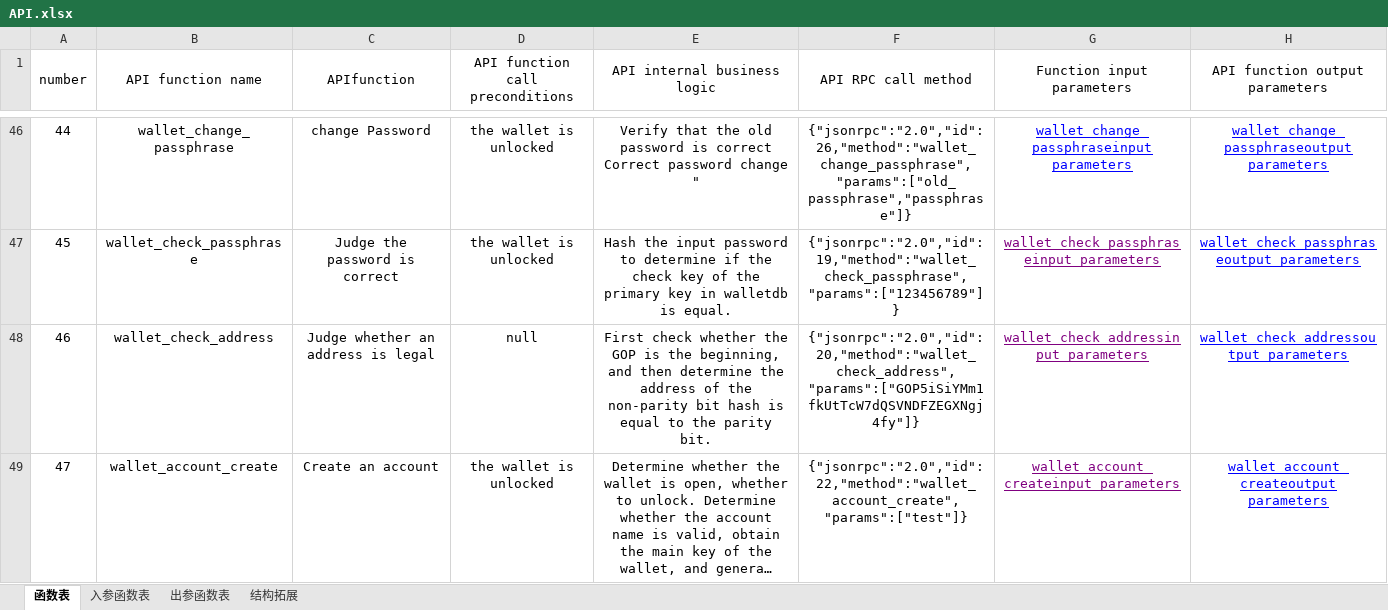
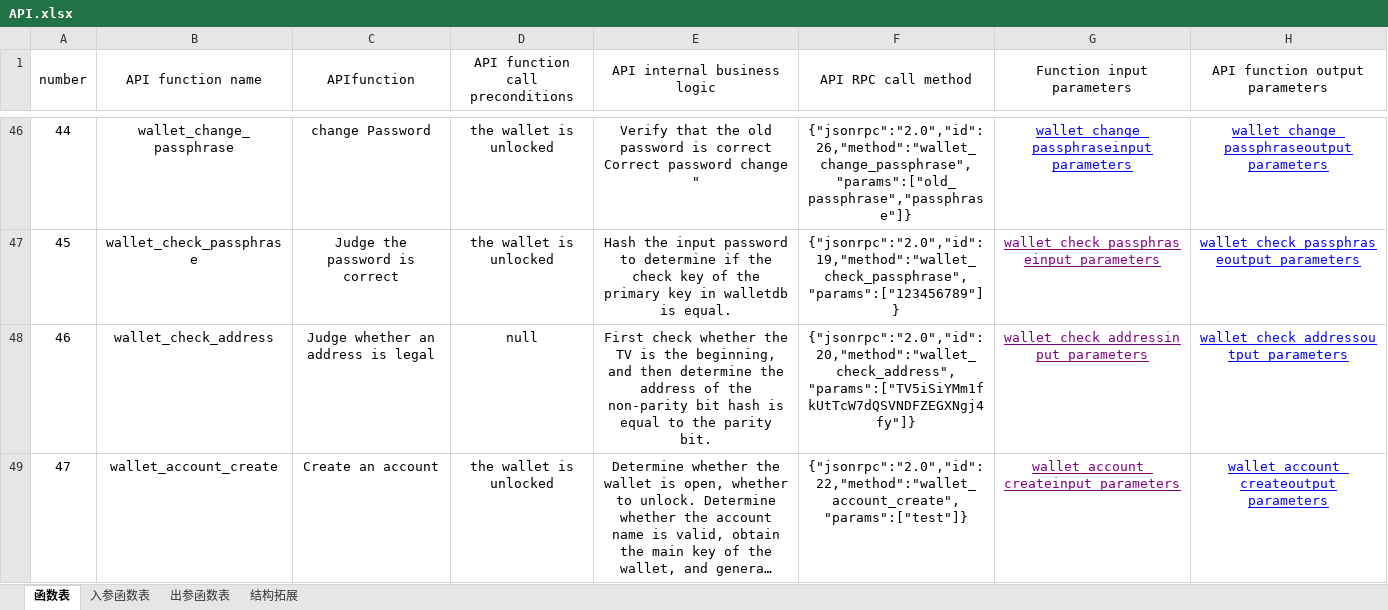
Before and after one commit to HomeFourtune/Ti-Value, an Excel workbook: Compiled TV wallet and API/API.xlsx, sheet 函数表, drawn as a sheet; only a part is shown, gaps mark what is left out; long unchanged cells end in …; values as stored, in another font and other column widths than the file's, no borders; the diff covers the shown part only; the diff names each change by its address in the sheet, - before the commit and + after, or states it on an @@ line.

```diff
--- a/Compiled TV wallet and API/API.xlsx (sheet 函数表)
+++ b/Compiled TV wallet and API/API.xlsx (sheet 函数表)
-E48 (API internal business logic): …whether the GOP is the…
+E48 (API internal business logic): …whether the TV is the…
-F48 (API RPC call method): {"jsonrpc":"2.0","id":20,"method":"wallet_check_address","params":["GOP5iSiYMm1fkUtTcW7dQSVNDFZEGXNgj4fy"]}
+F48 (API RPC call method): {"jsonrpc":"2.0","id":20,"method":"wallet_check_address","params":["TV5iSiYMm1fkUtTcW7dQSVNDFZEGXNgj4fy"]}
```
Also changed, not shown: 2 edited cells elsewhere in this sheet, sheet 出参函数表, sheet 入参函数表, sheet 结构拓展.
